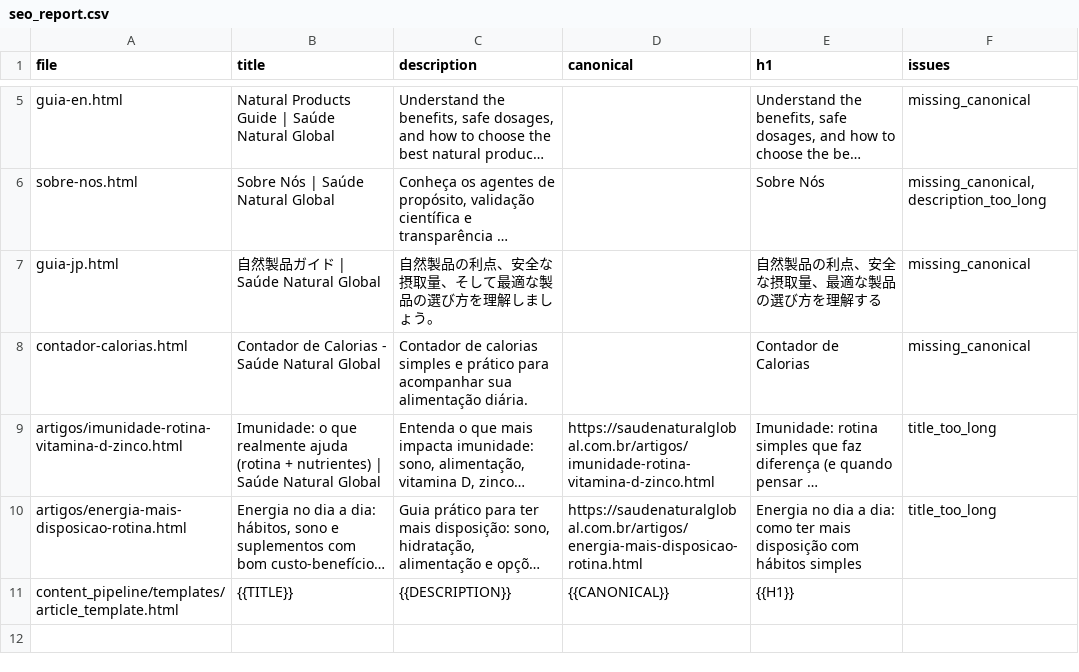
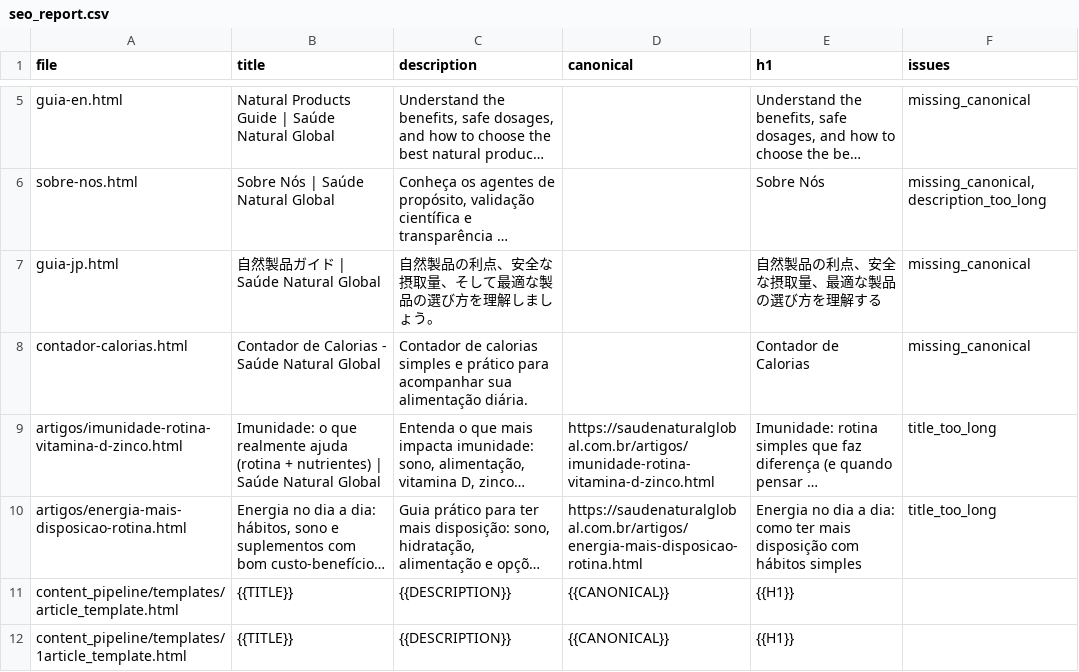
Before and after one commit to saudeglobal/index.github.io, a CSV file: seo_report.csv, drawn as a sheet; only a part is shown, gaps mark what is left out; long unchanged cells end in …; the diff names each change by its address in the sheet, - before the commit and + after, or states it on an @@ line.

```diff
--- a/seo_report.csv
+++ b/seo_report.csv
+row 12: content_pipeline/templates/1article_template.html | {{TITLE}} | {{DESCRIPTION}} | {{CANONICAL}} | {{H1}}
```
Also changed, not shown: 2 other files.
